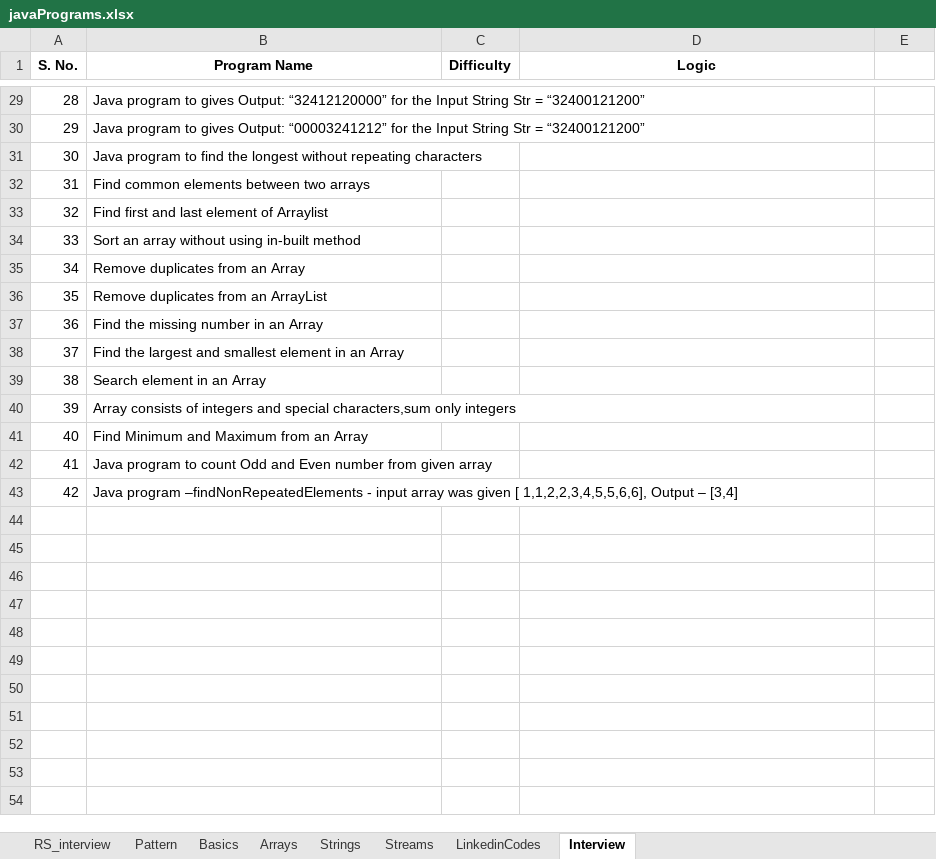
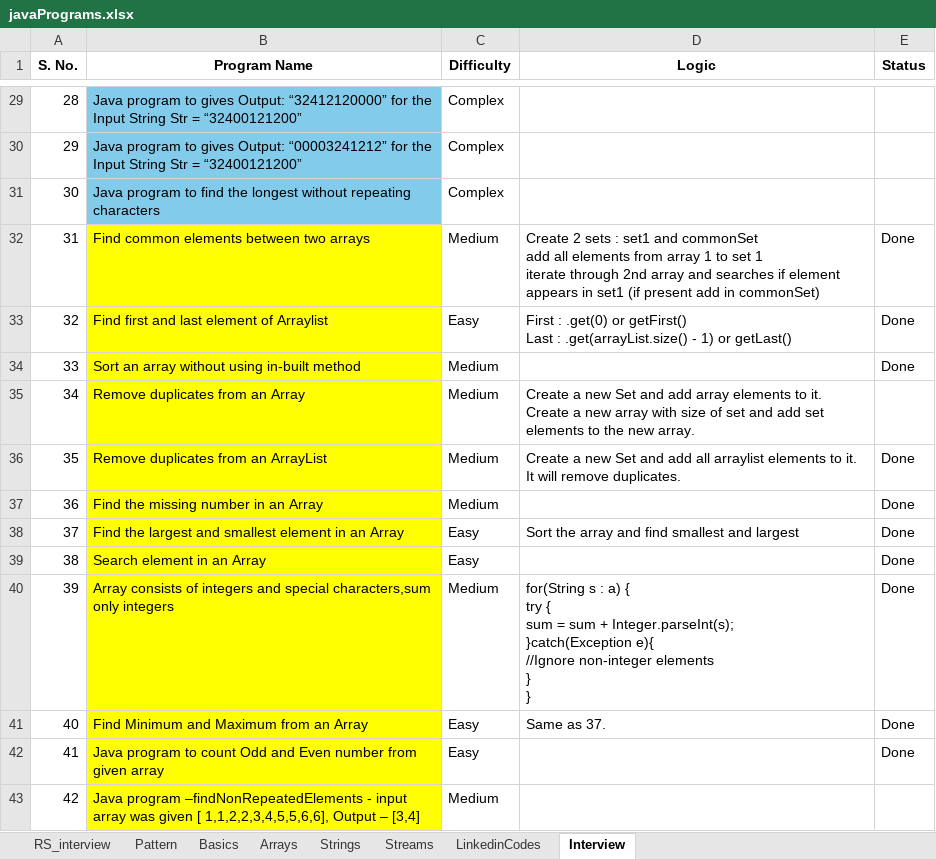
Before and after one commit to AmitSharma41095/JavaPrograms, an Excel workbook: javaPrograms.xlsx, sheet Interview, drawn as a sheet; only a part is shown, gaps mark what is left out; values as stored, in another font and other column widths than the file's, no borders; ↵ is a line break in a cell; the diff covers the shown part only; the diff names each change by its address in the sheet, - before the commit and + after, or states it on an @@ line.

```diff
--- a/javaPrograms.xlsx (sheet Interview)
+++ b/javaPrograms.xlsx (sheet Interview)
-E1: (empty)
+E1: Status
-B29:B31 fill: none
+B29:B31 fill: #83CBEB
-C29:C31 (Difficulty): (empty)
+C29:C31 (Difficulty): Complex
-B32:B43 fill: none
+B32:B43 fill: #FFFF00
-C32 (Difficulty): (empty)
+C32 (Difficulty): Medium
-D32 (Logic): (empty)
+D32 (Logic): Create 2 sets : set1 and commonSet ↵ add all elements from array 1 to set 1 ↵ iterate through 2nd array and searches if element appears in set1 (if present add in commonSet)
-E32:E34 (Status): (empty)
+E32:E34 (Status): Done
-C33 (Difficulty): (empty)
+C33 (Difficulty): Easy
-D33 (Logic): (empty)
+D33 (Logic): First : .get(0) or getFirst() ↵ Last : .get(arrayList.size() - 1) or getLast()
-C34:C37 (Difficulty): (empty)
+C34:C37 (Difficulty): Medium
-D35 (Logic): (empty)
+D35 (Logic): Create a new Set and add array elements to it. Create a new array with size of set and add set elements to the new array.
-D36 (Logic): (empty)
+D36 (Logic): Create a new Set and add all arraylist elements to it. It will remove duplicates.
-E36:E42 (Status): (empty)
+E36:E42 (Status): Done
-C38:C39 (Difficulty): (empty)
+C38:C39 (Difficulty): Easy
-D38 (Logic): (empty)
+D38 (Logic): Sort the array and find smallest and largest
-C40 (Difficulty): (empty)
+C40 (Difficulty): Medium
-D40 (Logic): (empty)
+D40 (Logic): for(String s : a) { ↵ try { ↵ sum = sum + Integer.parseInt(s); ↵ }catch(Exception e){ ↵ //Ignore non-integer elements ↵ } ↵ }
-C41:C42 (Difficulty): (empty)
+C41:C42 (Difficulty): Easy
-D41 (Logic): (empty)
+D41 (Logic): Same as 37.
-C43 (Difficulty): (empty)
+C43 (Difficulty): Medium
```
Also changed, not shown: 38 edited cells and cell formats elsewhere in this sheet, sheet Strings, sheet Streams, sheet Arrays, sheet Pattern, sheet Basics, sheet LinkedinCodes, 16 other files.
